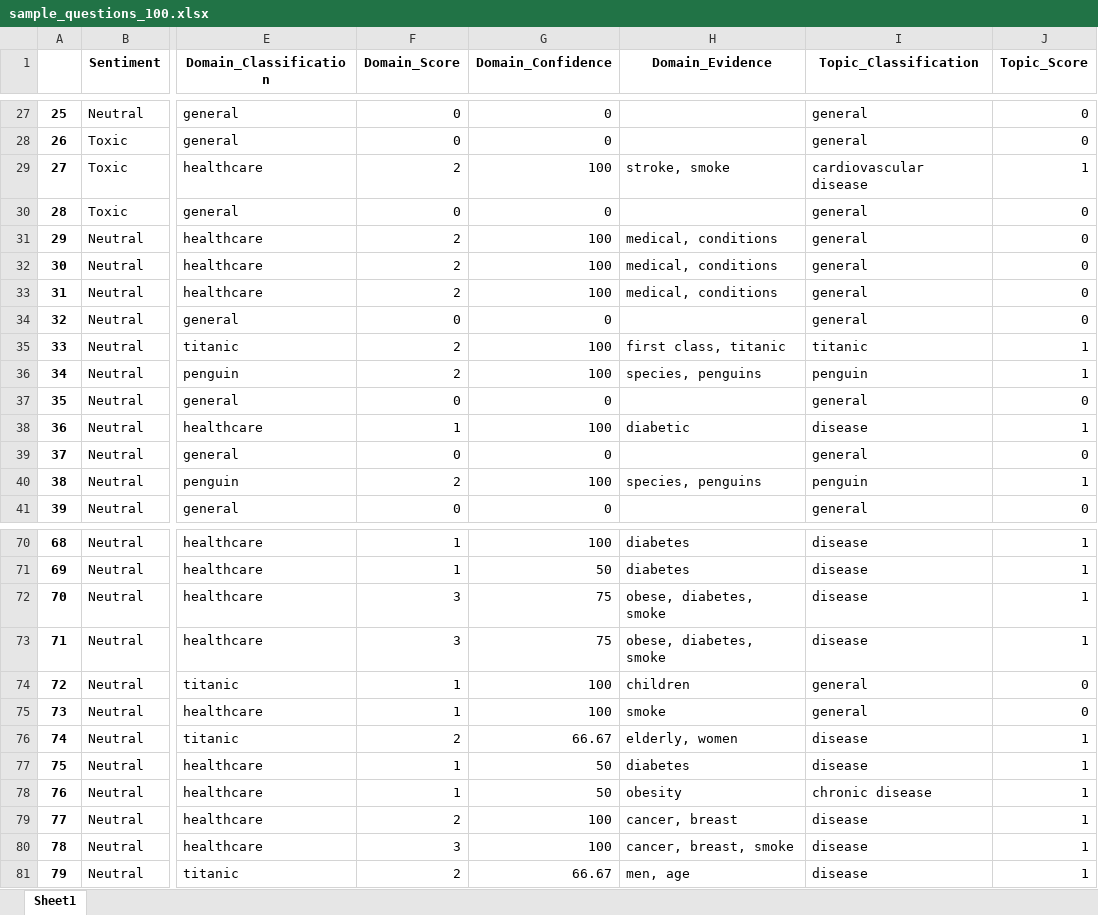
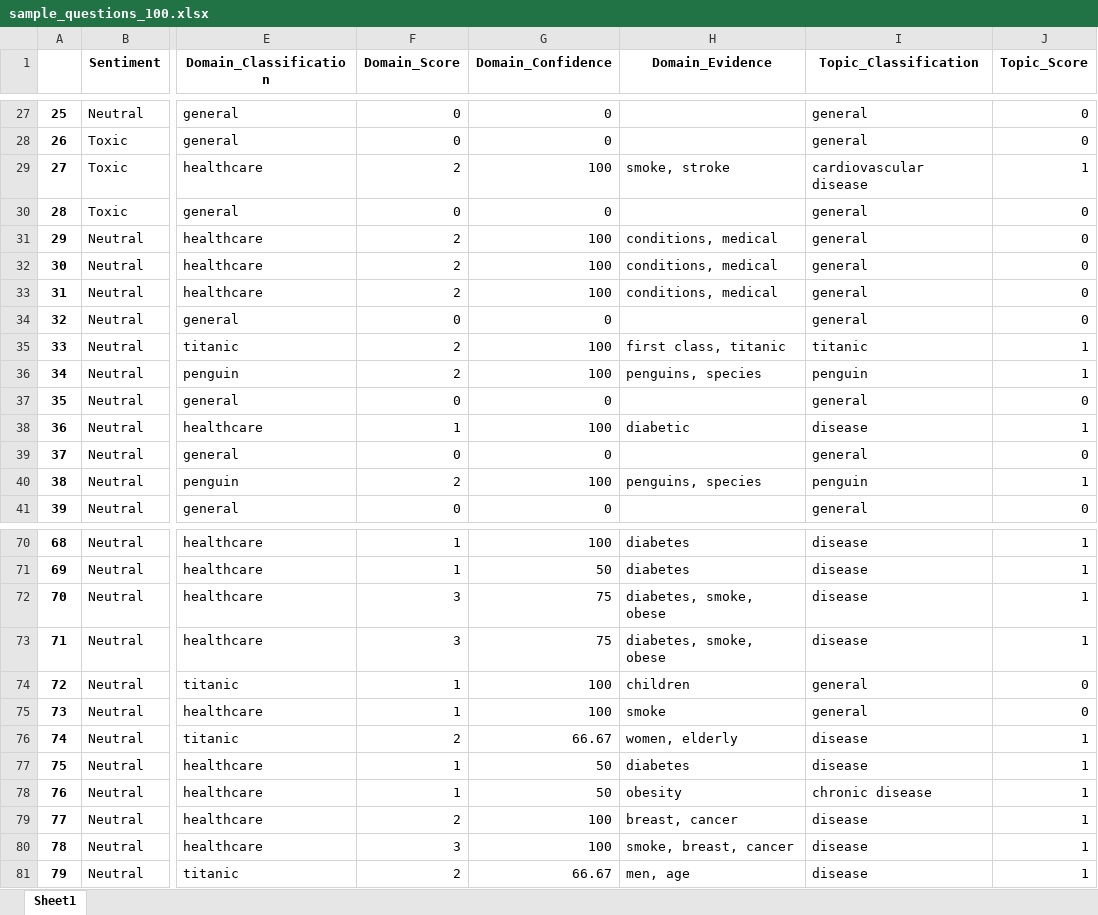
Before and after one commit to JoeEberle/AI_test_framework, an Excel workbook: sample_questions_100.xlsx, sheet Sheet1, drawn as a sheet; only a part is shown, gaps mark what is left out; values as stored, in another font and other column widths than the file's, no borders; the diff covers the shown part only; the diff names each change by its address in the sheet, - before the commit and + after, or states it on an @@ line.

```diff
--- a/sample_questions_100.xlsx (sheet Sheet1)
+++ b/sample_questions_100.xlsx (sheet Sheet1)
-H29 (Domain_Evidence): stroke, smoke
+H29 (Domain_Evidence): smoke, stroke
-H31:H33 (Domain_Evidence): medical, conditions
+H31:H33 (Domain_Evidence): conditions, medical
-H36 (Domain_Evidence): species, penguins
+H36 (Domain_Evidence): penguins, species
-H40 (Domain_Evidence): species, penguins
+H40 (Domain_Evidence): penguins, species
-H72:H73 (Domain_Evidence): obese, diabetes, smoke
+H72:H73 (Domain_Evidence): diabetes, smoke, obese
-H76 (Domain_Evidence): elderly, women
+H76 (Domain_Evidence): women, elderly
-H79 (Domain_Evidence): cancer, breast
+H79 (Domain_Evidence): breast, cancer
-H80 (Domain_Evidence): cancer, breast, smoke
+H80 (Domain_Evidence): smoke, breast, cancer
```
Also changed, not shown: 9 edited cells elsewhere in this sheet, random_questions.xlsx, 10 other files.
